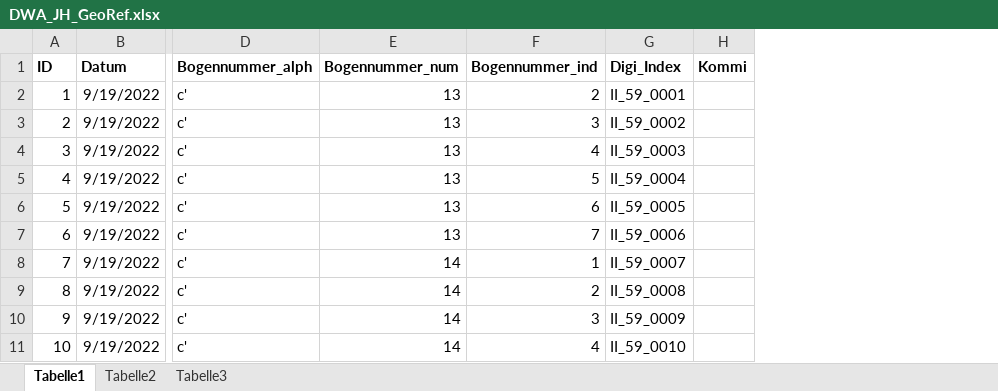
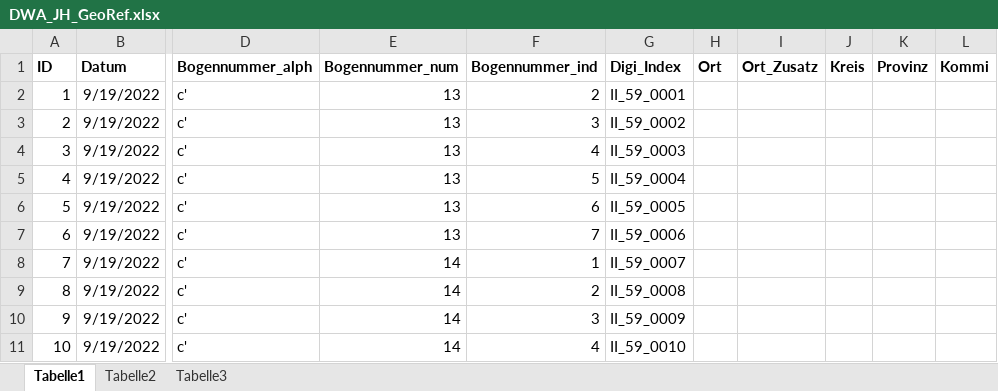
Before and after one commit to SchoenbergA/DWA, an Excel workbook: GeoRef/DWA_JH_GeoRef.xlsx, sheet Tabelle1, drawn as a sheet; only a part is shown, gaps mark what is left out; values as stored, in another font and other column widths than the file's, no borders; the diff names each change by its address in the sheet, - before the commit and + after, or states it on an @@ line.

```diff
--- a/GeoRef/DWA_JH_GeoRef.xlsx (sheet Tabelle1)
+++ b/GeoRef/DWA_JH_GeoRef.xlsx (sheet Tabelle1)
+column H (Ort), empty
+column I (Ort_Zusatz), empty
+column J (Kreis), empty
+column K (Provinz), empty
```
Also changed, not shown: Doc/DWA_studyarea_Grid.xlsx, 1 other file.
